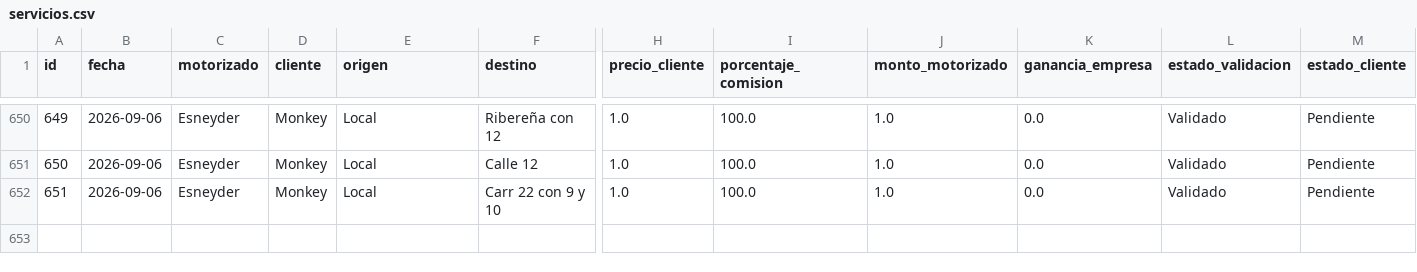
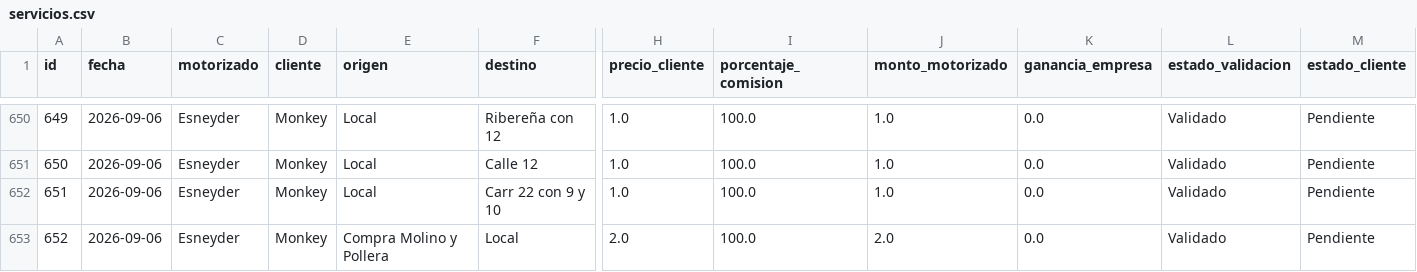
Before and after one commit to motovueltas-maker/Motovueltas-v2, a CSV file: servicios.csv, drawn as a sheet; only a part is shown, gaps mark what is left out; rows hold the shown columns only; the diff names each change by its address in the sheet, - before the commit and + after, or states it on an @@ line.

Commit message:
Nueva vuelta #652 para Monkey

```diff
--- a/servicios.csv
+++ b/servicios.csv
+row 653: 652 | 2026-09-06 | Esneyder | Monkey | Compra Molino y Pollera | Local | 2.0 | 100.0 | 2.0 | 0.0 | Validado | Pendiente
```
